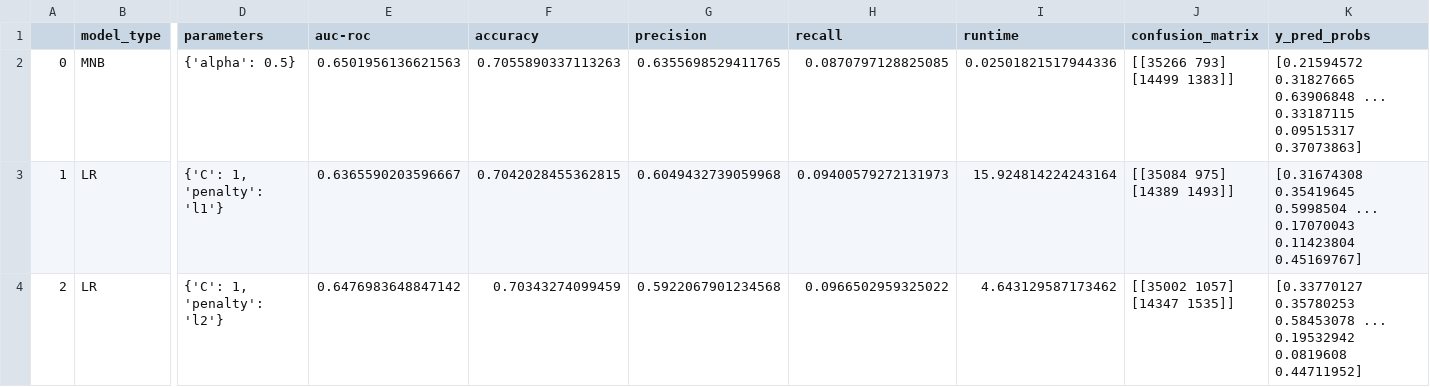
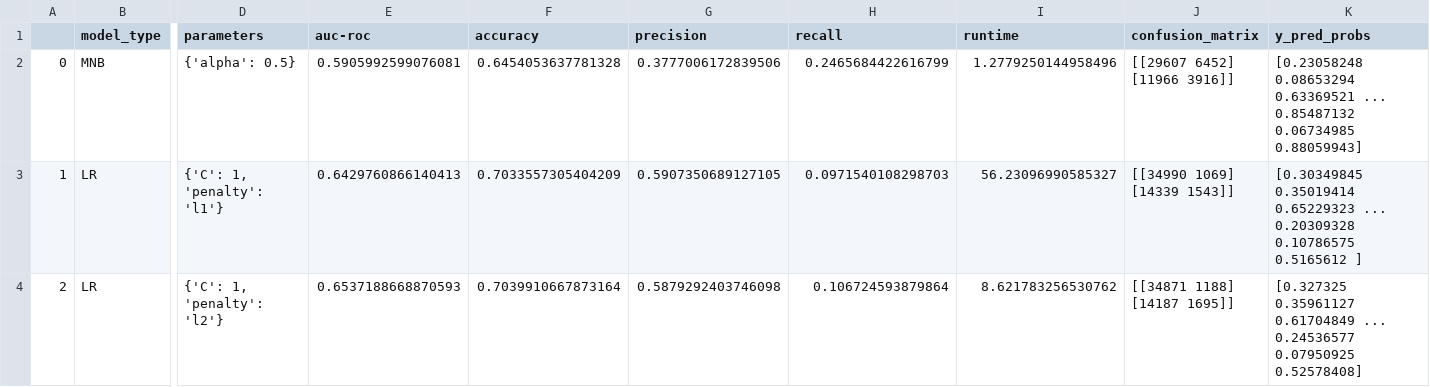
Before and after one commit to nlp-jjer/gender_in_movies, a CSV file: text_classification/results_csvs/results_lr_mnb.csv, drawn as a sheet; only a part is shown, gaps mark what is left out; ↵ is a line break in a cell; the diff names each change by its address in the sheet, - before the commit and + after, or states it on an @@ line.

Commit message:
incorporated final topic modeling, precision/recall improved

```diff
--- a/text_classification/results_csvs/results_lr_mnb.csv
+++ b/text_classification/results_csvs/results_lr_mnb.csv
-E2 (auc-roc): 0.6501956136621563
+E2 (auc-roc): 0.5905992599076081
-F2 (accuracy): 0.7055890337113263
+F2 (accuracy): 0.6454053637781328
-G2 (precision): 0.6355698529411765
+G2 (precision): 0.3777006172839506
-H2 (recall): 0.0870797128825085
+H2 (recall): 0.2465684422616799
-I2 (runtime): 0.02501821517944336
+I2 (runtime): 1.2779250144958496
-J2 (confusion_matrix): [[35266 793] ↵ [14499 1383]]
+J2 (confusion_matrix): [[29607 6452] ↵ [11966 3916]]
-K2 (y_pred_probs): [0.21594572 0.31827665 0.63906848 ... 0.33187115 0.09515317 0.37073863]
+K2 (y_pred_probs): [0.23058248 0.08653294 0.63369521 ... 0.85487132 0.06734985 0.88059943]
-E3 (auc-roc): 0.6365590203596667
+E3 (auc-roc): 0.6429760866140413
-F3 (accuracy): 0.7042028455362815
+F3 (accuracy): 0.7033557305404209
-G3 (precision): 0.6049432739059968
+G3 (precision): 0.5907350689127105
-H3 (recall): 0.09400579272131973
+H3 (recall): 0.0971540108298703
-I3 (runtime): 15.924814224243164
+I3 (runtime): 56.23096990585327
-J3 (confusion_matrix): [[35084 975] ↵ [14389 1493]]
+J3 (confusion_matrix): [[34990 1069] ↵ [14339 1543]]
-K3 (y_pred_probs): [0.31674308 0.35419645 0.5998504 ... 0.17070043 0.11423804 0.45169767]
+K3 (y_pred_probs): [0.30349845 0.35019414 0.65229323 ... 0.20309328 0.10786575 0.5165612 ]
-E4 (auc-roc): 0.6476983648847142
+E4 (auc-roc): 0.6537188668870593
-F4 (accuracy): 0.70343274099459
+F4 (accuracy): 0.7039910667873164
-G4 (precision): 0.5922067901234568
+G4 (precision): 0.5879292403746098
-H4 (recall): 0.0966502959325022
+H4 (recall): 0.106724593879864
-I4 (runtime): 4.643129587173462
+I4 (runtime): 8.621783256530762
-J4 (confusion_matrix): [[35002 1057] ↵ [14347 1535]]
+J4 (confusion_matrix): [[34871 1188] ↵ [14187 1695]]
-K4 (y_pred_probs): [0.33770127 0.35780253 0.58453078 ... 0.19532942 0.0819608 0.44711952]
+K4 (y_pred_probs): [0.327325 0.35961127 0.61704849 ... 0.24536577 0.07950925 0.52578408]
```
Also changed, not shown: 4 other files.
